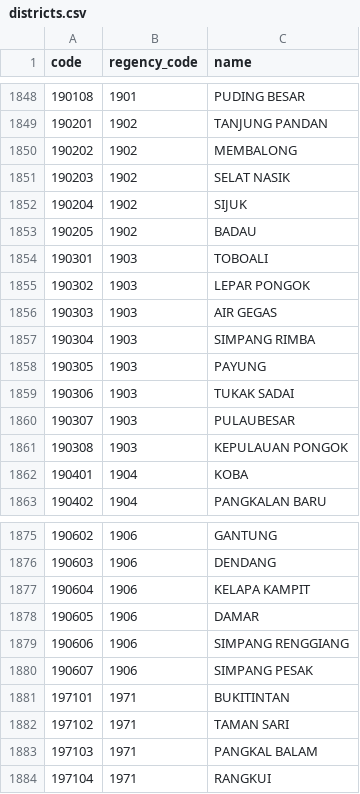
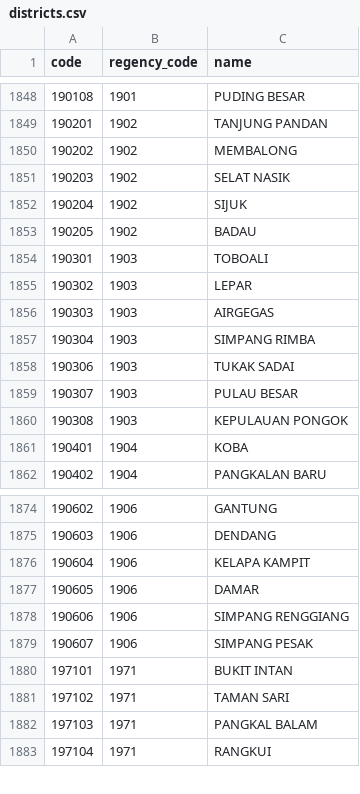
Before and after one commit to fityannugroho/idn-area-data, a CSV file: data/districts.csv, drawn as a sheet; only a part is shown, gaps mark what is left out.

Commit message:
feat(data/districts): rename some districts in provinces 19 Based on REF-2022-2

```diff
--- a/data/districts.csv
+++ b/data/districts.csv
@@ -1854,8 +1854,7 @@ code,regency_code,name
 190301,1903,TOBOALI
-190302,1903,LEPAR PONGOK
-190303,1903,AIR GEGAS
+190302,1903,LEPAR
+190303,1903,AIRGEGAS
 190304,1903,SIMPANG RIMBA
-190305,1903,PAYUNG
 190306,1903,TUKAK SADAI
-190307,1903,PULAUBESAR
+190307,1903,PULAU BESAR
 190308,1903,KEPULAUAN PONGOK
@@ -1880,3 +1879,3 @@ code,regency_code,name
 190607,1906,SIMPANG PESAK
-197101,1971,BUKITINTAN
+197101,1971,BUKIT INTAN
 197102,1971,TAMAN SARI
```
